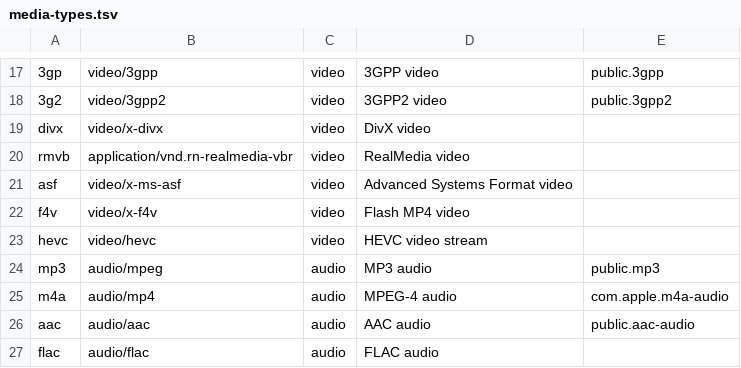
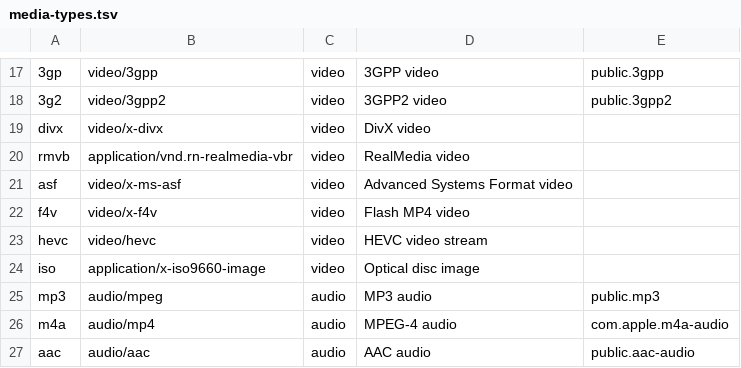
Before and after one commit to Vimivo/Player, a TSV file: desktopApp/src/desktopMain/resources/dev/vimivo/desktop/media-types.tsv, drawn as a sheet; only a part is shown, gaps mark what is left out; the shorter side is filled out with more unchanged rows.

Commit message:
feat: implement desktop parity later gaps (phase 6)

```diff
--- a/desktopApp/src/desktopMain/resources/dev/vimivo/desktop/media-types.tsv
+++ b/desktopApp/src/desktopMain/resources/dev/vimivo/desktop/media-types.tsv
@@ -23,2 +23,3 @@ f4v	video/x-f4v	video	Flash MP4 video
 hevc	video/hevc	video	HEVC video stream	
+iso	application/x-iso9660-image	video	Optical disc image	
 mp3	audio/mpeg	audio	MP3 audio	public.mp3
```
Also changed, not shown: 15 other files.
